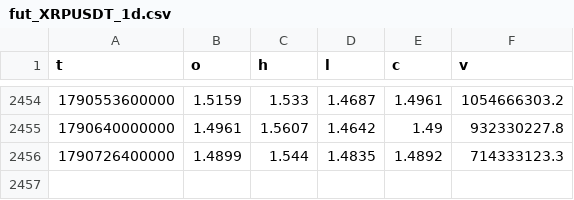
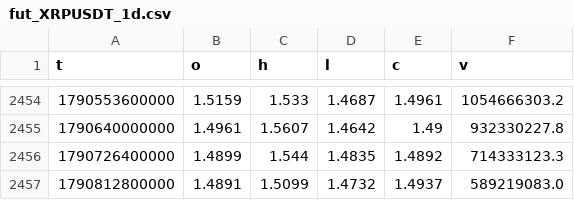
Before and after one commit to Shenhan01-sys/Fabius, a CSV file: ledger/bars/fut_XRPUSDT_1d.csv, drawn as a sheet; only a part is shown, gaps mark what is left out.

```diff
--- a/ledger/bars/fut_XRPUSDT_1d.csv
+++ b/ledger/bars/fut_XRPUSDT_1d.csv
@@ -2456 +2456,2 @@ t,o,h,l,c,v
 1790726400000,1.4899,1.544,1.4835,1.4892,714333123.3
+1790812800000,1.4891,1.5099,1.4732,1.4937,589219083.0
```
Also changed, not shown: 1 other file.
